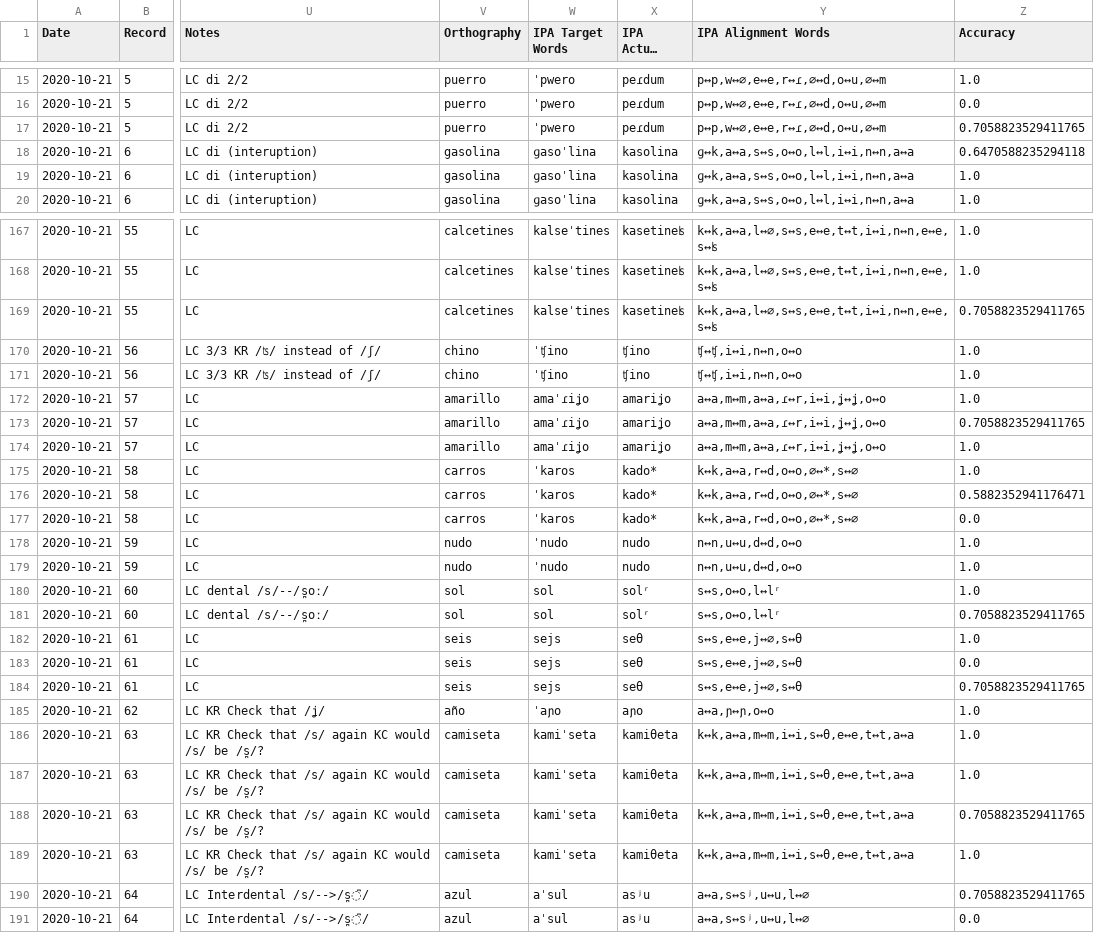
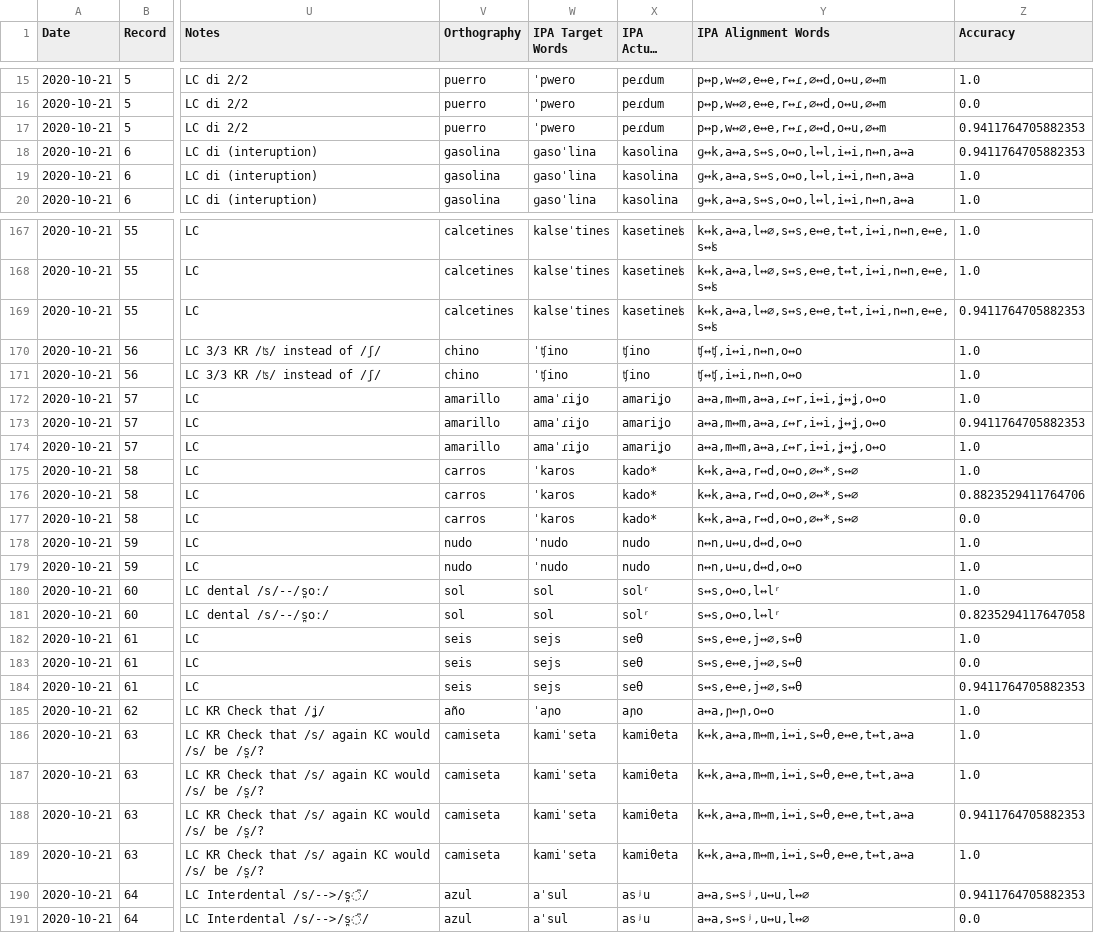
Before and after one commit to philcombiths/phon_query_to_csv, a CSV file: data_accuracy.csv, drawn as a sheet; only a part is shown, gaps mark what is left out; long unchanged cells end in …; the diff covers the shown part only; the diff names each change by its address in the sheet, - before the commit and + after, or states it on an @@ line.

Commit message:
Update accuracy error logging with fallback info
Replace "NAN feature mapping" messages with detailed "Fallback category mapping" entries in accuracy_error_log.txt, adding per-entry fallback place/manner mappings, mismatch counts, compared feature lists, and rule summaries; accuracy estimates and feature prints were updated for many entries. Supporting changes were made to data_accuracy.csv and the calculate_accuracy.py / calculate_accuracy_helper.py modules to implement and output the improved fallback-mapping logic and refined accuracy reporting.

```diff
--- a/data_accuracy.csv
+++ b/data_accuracy.csv
-Z17 (Accuracy): 0.7058823529411765
+Z17 (Accuracy): 0.9411764705882353
-Z18 (Accuracy): 0.6470588235294118
+Z18 (Accuracy): 0.9411764705882353
-Z169 (Accuracy): 0.7058823529411765
+Z169 (Accuracy): 0.9411764705882353
-Z173 (Accuracy): 0.7058823529411765
+Z173 (Accuracy): 0.9411764705882353
-Z176 (Accuracy): 0.5882352941176471
+Z176 (Accuracy): 0.8823529411764706
-Z181 (Accuracy): 0.7058823529411765
+Z181 (Accuracy): 0.8235294117647058
-Z184 (Accuracy): 0.7058823529411765
+Z184 (Accuracy): 0.9411764705882353
-Z188 (Accuracy): 0.7058823529411765
+Z188 (Accuracy): 0.9411764705882353
-Z190 (Accuracy): 0.7058823529411765
+Z190 (Accuracy): 0.9411764705882353
```
Also changed, not shown: 97 edited cells elsewhere in this file, 3 other files.
